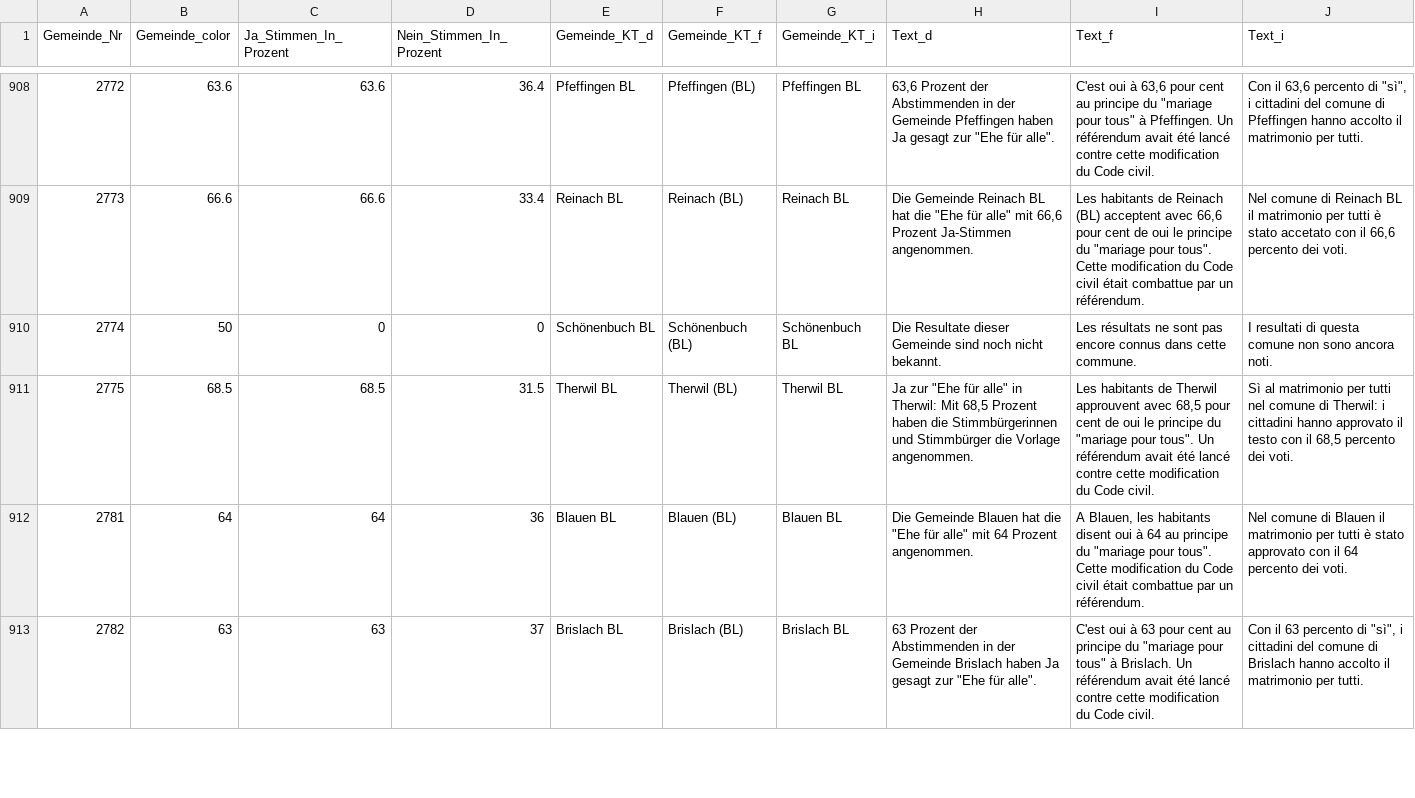
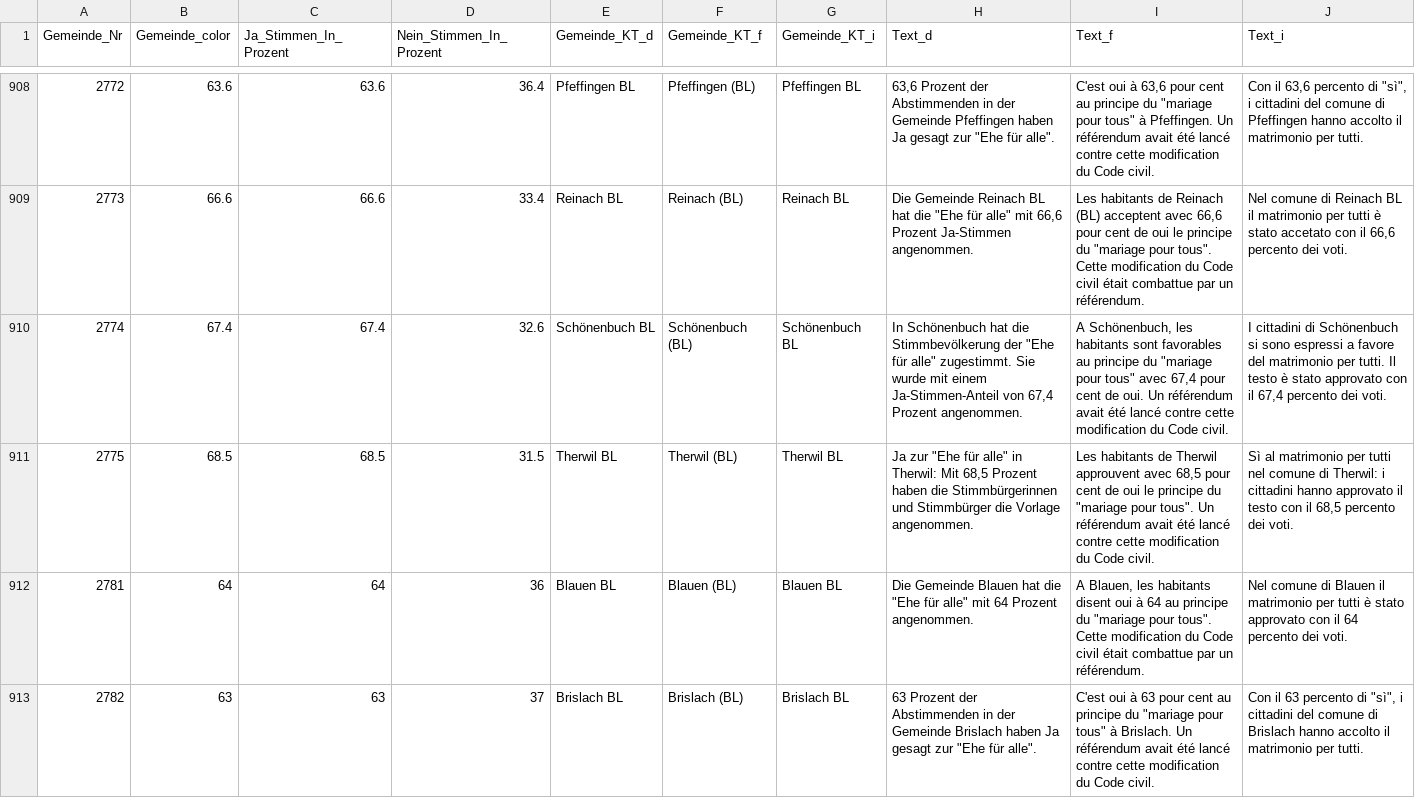
Before and after one commit to awp-finanznachrichten/lena_september2021, a CSV file: Output/Ehe_dw.csv, drawn as a sheet; only a part is shown, gaps mark what is left out; the diff covers the shown part only.

```diff
--- a/Output/Ehe_dw.csv
+++ b/Output/Ehe_dw.csv
@@ -909,3 +909,3 @@
 2773,66.6,66.6,33.4,"Reinach BL","Reinach (BL)","Reinach BL","Die Gemeinde Reinach BL hat die ""Ehe für alle"" mit 66,6 Prozent Ja-Stimmen angenommen.","Les habitants de Reinach (BL) acceptent avec 66,6 pour cent de oui le principe du ""mariage pour tous"". Cette modification du Code civil était combattue par un référendum.","Nel comune di Reinach BL il matrimonio per tutti è stato accetato con il 66,6 percento dei voti."
-2774,50,0,0,"Schönenbuch BL","Schönenbuch (BL)","Schönenbuch BL","Die Resultate dieser Gemeinde sind noch nicht bekannt.","Les résultats ne sont pas encore connus dans cette commune.","I resultati di questa comune non sono ancora noti."
+2774,67.4,67.4,32.6,"Schönenbuch BL","Schönenbuch (BL)","Schönenbuch BL","In Schönenbuch hat die Stimmbevölkerung der ""Ehe für alle"" zugestimmt. Sie wurde mit einem Ja-Stimmen-Anteil von 67,4 Prozent angenommen.","A Schönenbuch, les habitants sont favorables au principe du ""mariage pour tous"" avec  67,4 pour cent de oui. Un référendum avait été lancé contre cette modification du Code civil.","I cittadini di Schönenbuch si sono espressi a favore del matrimonio per tutti. Il testo è stato approvato con il 67,4 percento dei voti."
 2775,68.5,68.5,31.5,"Therwil BL","Therwil (BL)","Therwil BL","Ja zur ""Ehe für alle"" in Therwil: Mit 68,5 Prozent haben die Stimmbürgerinnen und Stimmbürger die Vorlage angenommen.","Les habitants de Therwil approuvent avec 68,5 pour cent de oui le principe du ""mariage pour tous"". Un référendum avait été lancé contre cette modification du Code civil.","Sì al matrimonio per tutti  nel comune di Therwil: i cittadini hanno approvato il testo con il 68,5 percento dei voti."
```
Also changed, not shown: 144 edited cells elsewhere in this file, Output/Ehe_all_data.csv, Output/Ehe_dw_kantone.csv, 5 other files.
